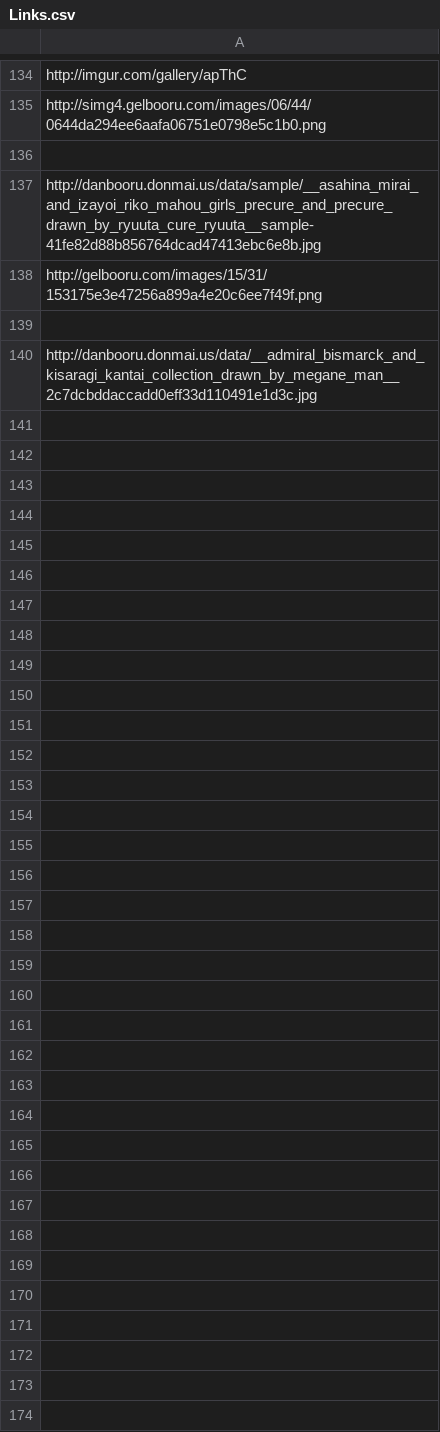
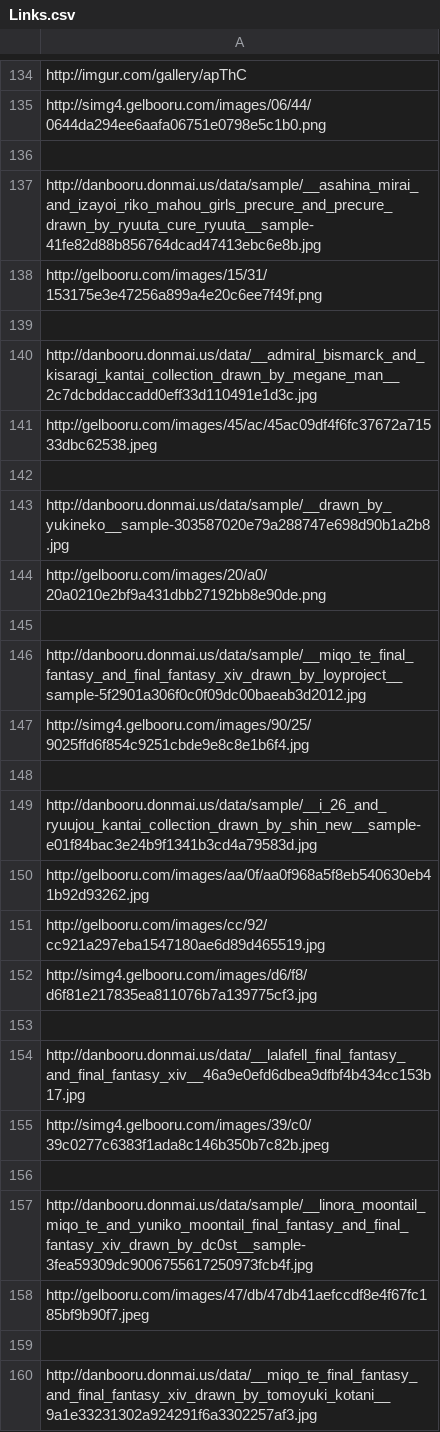
Before and after one commit to Angusm3/DiscordBot_01, a CSV file: bin/Debug/AI/Links.csv, drawn as a sheet; only a part is shown, gaps mark what is left out; the diff covers the shown part only; the diff names each change by its address in the sheet, - before the commit and + after, or states it on an @@ line.

```diff
--- a/bin/Debug/AI/Links.csv
+++ b/bin/Debug/AI/Links.csv
+row 141: http://gelbooru.com/images/45/ac/45ac09df4f6fc37672a71533dbc62538.jpeg
+row 142: (empty)
+row 143: http://danbooru.donmai.us/data/sample/__drawn_by_yukineko__sample-303587020e79a288747e698d90b1a2b8.jpg
+row 144: http://gelbooru.com/images/20/a0/20a0210e2bf9a431dbb27192bb8e90de.png
+row 145: (empty)
+row 146: http://danbooru.donmai.us/data/sample/__miqo_te_final_fantasy_and_final_fantasy_xiv_drawn_by_loyproject__sample-5f2901a306f0c0f09dc00baeab3d2012.jpg
+row 147: http://simg4.gelbooru.com/images/90/25/9025ffd6f854c9251cbde9e8c8e1b6f4.jpg
+row 148: (empty)
+row 149: http://danbooru.donmai.us/data/sample/__i_26_and_ryuujou_kantai_collection_drawn_by_shin_new__sample-e01f84bac3e24b9f1341b3cd4a79583d.jpg
+row 150: http://gelbooru.com/images/aa/0f/aa0f968a5f8eb540630eb41b92d93262.jpg
+row 151: http://gelbooru.com/images/cc/92/cc921a297eba1547180ae6d89d465519.jpg
+row 152: http://simg4.gelbooru.com/images/d6/f8/d6f81e217835ea811076b7a139775cf3.jpg
+row 153: (empty)
+row 154: http://danbooru.donmai.us/data/__lalafell_final_fantasy_and_final_fantasy_xiv__46a9e0efd6dbea9dfbf4b434cc153b17.jpg
+row 155: http://simg4.gelbooru.com/images/39/c0/39c0277c6383f1ada8c146b350b7c82b.jpeg
+row 156: (empty)
+row 157: http://danbooru.donmai.us/data/sample/__linora_moontail_miqo_te_and_yuniko_moontail_final_fantasy_and_final_fantasy_xiv_drawn_by_dc0st__sample-3fea59309dc9006755617250973fcb4f.jpg
+row 158: http://gelbooru.com/images/47/db/47db41aefccdf8e4f67fc185bf9b90f7.jpeg
+row 159: (empty)
+row 160: http://danbooru.donmai.us/data/__miqo_te_final_fantasy_and_final_fantasy_xiv_drawn_by_tomoyuki_kotani__9a1e33231302a924291f6a3302257af3.jpg
```
Also changed, not shown: 25 added rows elsewhere in this file, bin/Debug/AI/Negative.csv, bin/Debug/AI/PompadourAI.csv, 4 other files.
